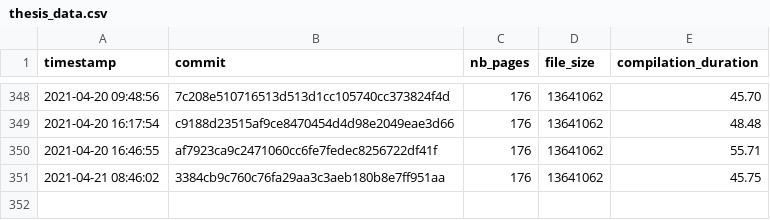
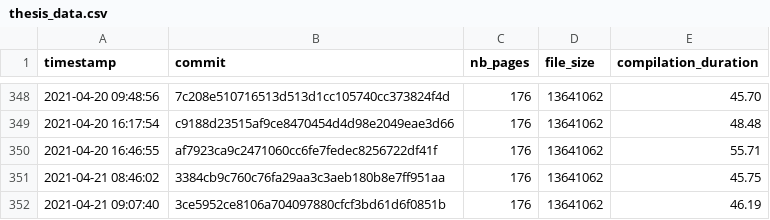
Before and after one commit to Ezibenroc/thesis, a CSV file: build/thesis_data.csv, drawn as a sheet; only a part is shown, gaps mark what is left out.

Commit message:
New compilation

```diff
--- a/build/thesis_data.csv
+++ b/build/thesis_data.csv
@@ -351 +351,2 @@ timestamp,commit,nb_pages,file_size,compilation_duration
 2021-04-21 08:46:02,3384cb9c760c76fa29aa3c3aeb180b8e7ff951aa,176,13641062,45.75
+2021-04-21 09:07:40,3ce5952ce8106a704097880cfcf3bd61d6f0851b,176,13641062,46.19
```
Also changed, not shown: 3 other files.
